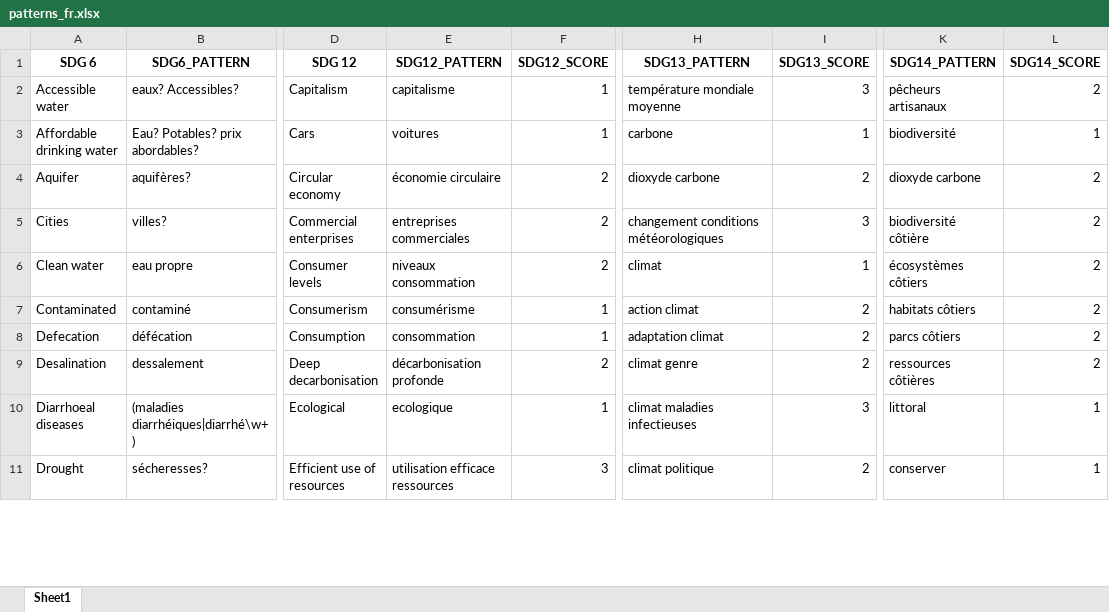
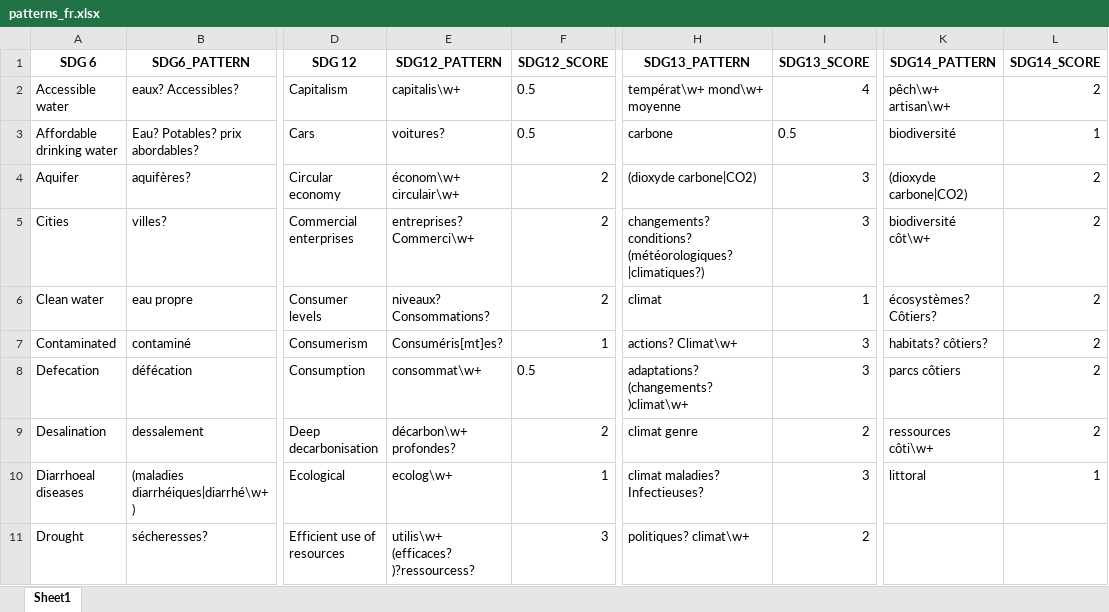
Before and after one commit to Education4Climate/Education4Climate, an Excel workbook: data/ODD/patterns_fr.xlsx, sheet Sheet1, drawn as a sheet; only a part is shown, gaps mark what is left out; values as stored, in another font and other column widths than the file's, no borders; the diff covers the shown part only; the diff names each change by its address in the sheet, - before the commit and + after, or states it on an @@ line.

```diff
--- a/data/ODD/patterns_fr.xlsx (sheet Sheet1)
+++ b/data/ODD/patterns_fr.xlsx (sheet Sheet1)
-E2 (SDG12_PATTERN): capitalisme
+E2 (SDG12_PATTERN): capitalis\w+
-F2:F3 (SDG12_SCORE): 1
+F2:F3 (SDG12_SCORE): 0.5
-H2 (SDG13_PATTERN): température mondiale moyenne
+H2 (SDG13_PATTERN): températ\w+ mond\w+ moyenne
-I2 (SDG13_SCORE): 3
+I2 (SDG13_SCORE): 4
-K2 (SDG14_PATTERN): pêcheurs artisanaux
+K2 (SDG14_PATTERN): pêch\w+ artisan\w+
-E3 (SDG12_PATTERN): voitures
+E3 (SDG12_PATTERN): voitures?
-I3 (SDG13_SCORE): 1
+I3 (SDG13_SCORE): 0.5
-E4 (SDG12_PATTERN): économie circulaire
+E4 (SDG12_PATTERN): économ\w+ circulair\w+
-H4 (SDG13_PATTERN): dioxyde carbone
+H4 (SDG13_PATTERN): (dioxyde carbone|CO2)
-I4 (SDG13_SCORE): 2
+I4 (SDG13_SCORE): 3
-K4 (SDG14_PATTERN): dioxyde carbone
+K4 (SDG14_PATTERN): (dioxyde carbone|CO2)
-E5 (SDG12_PATTERN): entreprises commerciales
+E5 (SDG12_PATTERN): entreprises? Commerci\w+
-H5 (SDG13_PATTERN): changement conditions météorologiques
+H5 (SDG13_PATTERN): changements? conditions? (météorologiques?|climatiques?)
-K5 (SDG14_PATTERN): biodiversité côtière
+K5 (SDG14_PATTERN): biodiversité côt\w+
-E6 (SDG12_PATTERN): niveaux consommation
+E6 (SDG12_PATTERN): niveaux? Consommations?
-K6 (SDG14_PATTERN): écosystèmes côtiers
+K6 (SDG14_PATTERN): écosystèmes? Côtiers?
-E7 (SDG12_PATTERN): consumérisme
+E7 (SDG12_PATTERN): Consuméris[mt]es?
-H7 (SDG13_PATTERN): action climat
+H7 (SDG13_PATTERN): actions? Climat\w+
-I7:I8 (SDG13_SCORE): 2
+I7:I8 (SDG13_SCORE): 3
-K7 (SDG14_PATTERN): habitats côtiers
+K7 (SDG14_PATTERN): habitats? côtiers?
-E8 (SDG12_PATTERN): consommation
+E8 (SDG12_PATTERN): consommat\w+
-F8 (SDG12_SCORE): 1
+F8 (SDG12_SCORE): 0.5
-H8 (SDG13_PATTERN): adaptation climat
+H8 (SDG13_PATTERN): adaptations? (changements? )climat\w+
-E9 (SDG12_PATTERN): décarbonisation profonde
+E9 (SDG12_PATTERN): décarbon\w+ profondes?
-K9 (SDG14_PATTERN): ressources côtières
+K9 (SDG14_PATTERN): ressources côti\w+
-E10 (SDG12_PATTERN): ecologique
+E10 (SDG12_PATTERN): ecolog\w+
-H10 (SDG13_PATTERN): climat maladies infectieuses
+H10 (SDG13_PATTERN): climat maladies? Infectieuses?
-E11 (SDG12_PATTERN): utilisation efficace ressources
+E11 (SDG12_PATTERN): utilis\w+ (efficaces? )?ressourcess?
-H11 (SDG13_PATTERN): climat politique
+H11 (SDG13_PATTERN): politiques? climat\w+
-K11 (SDG14_PATTERN): conserver
+K11 (SDG14_PATTERN): (empty)
-L11 (SDG14_SCORE): 1
+L11 (SDG14_SCORE): (empty)
```
Also changed, not shown: 1 added row and 149 edited cells elsewhere in this sheet, 3 other files.
